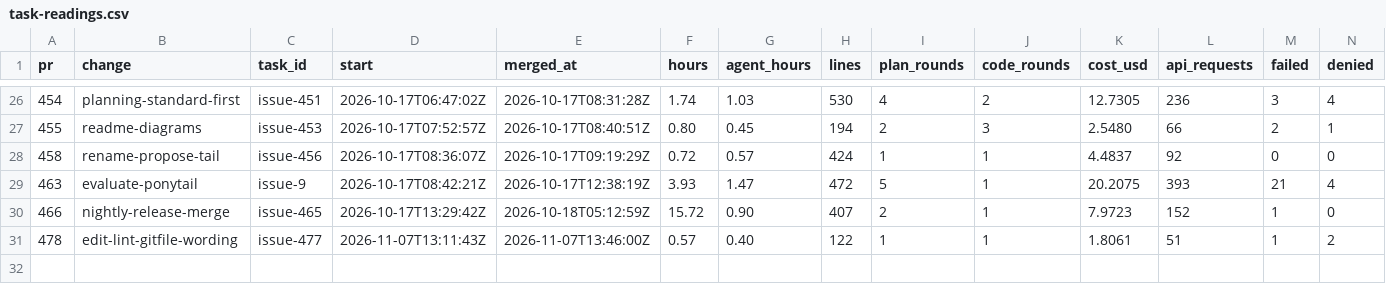
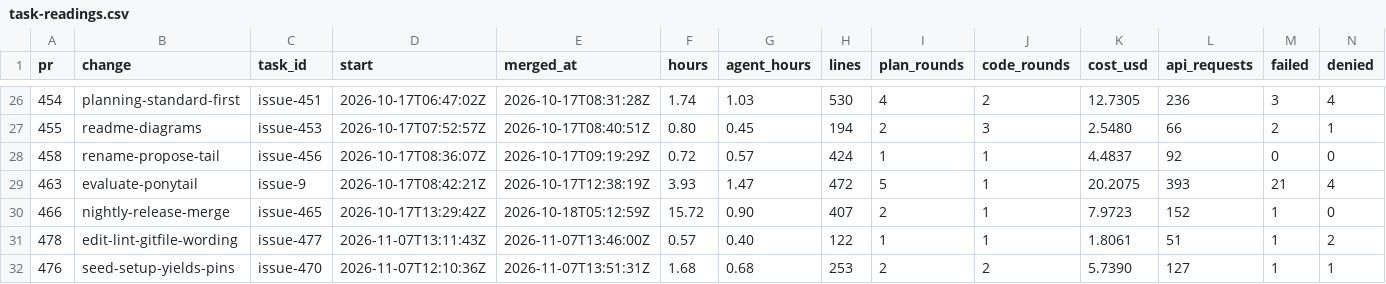
Before and after one commit to ekolvah/agent-process-distribution, a CSV file: task-readings.csv, drawn as a sheet; only a part is shown, gaps mark what is left out; rows hold the shown columns only; the diff names each change by its address in the sheet, - before the commit and + after, or states it on an @@ line.

```diff
--- a/task-readings.csv
+++ b/task-readings.csv
+row 32: 476 | seed-setup-yields-pins | issue-470 | 2026-11-07T12:10:36Z | 2026-11-07T13:51:31Z | 1.68 | 0.68 | 253 | 2 | 2 | 5.7390 | 127 | 1 | 1
```
